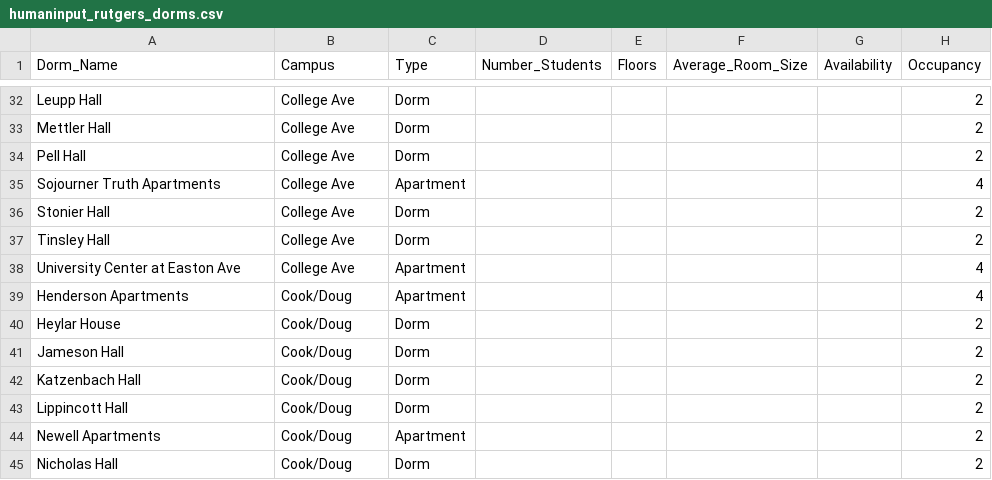
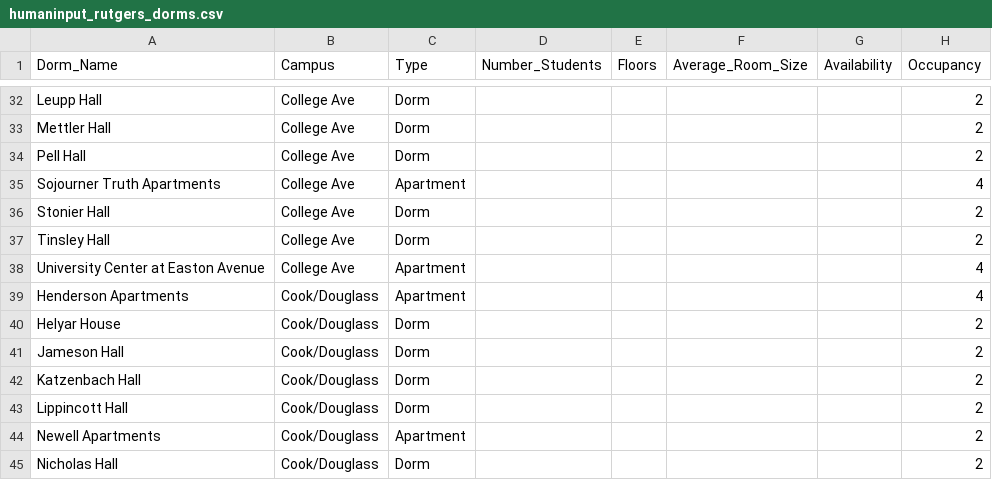
Before and after one commit to lilyqdp/RU-Dorm-Finder-AI, a CSV file: data/processed/humaninput_rutgers_dorms.csv, drawn as a sheet; only a part is shown, gaps mark what is left out; the diff covers the shown part only; the diff names each change by its address in the sheet, - before the commit and + after, or states it on an @@ line.

```diff
--- a/data/processed/humaninput_rutgers_dorms.csv
+++ b/data/processed/humaninput_rutgers_dorms.csv
-A38 (Dorm_Name): University Center at Easton Ave
+A38 (Dorm_Name): University Center at Easton Avenue
-B39:B45 (Campus): Cook/Doug
+B39:B45 (Campus): Cook/Douglass
-A40 (Dorm_Name): Heylar House
+A40 (Dorm_Name): Helyar House
```
Also changed, not shown: 14 edited cells elsewhere in this file, 4 other files.
